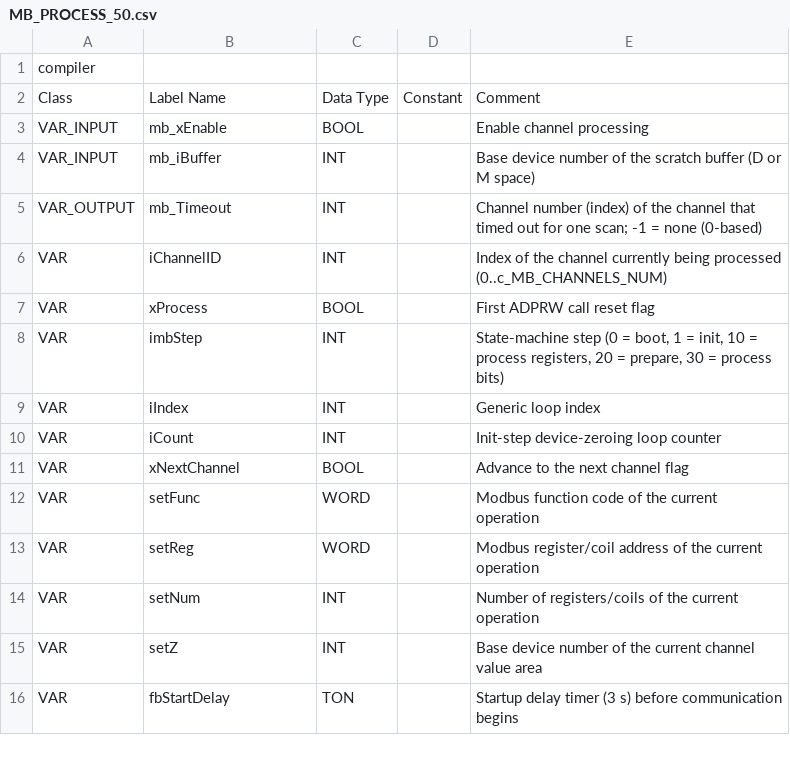
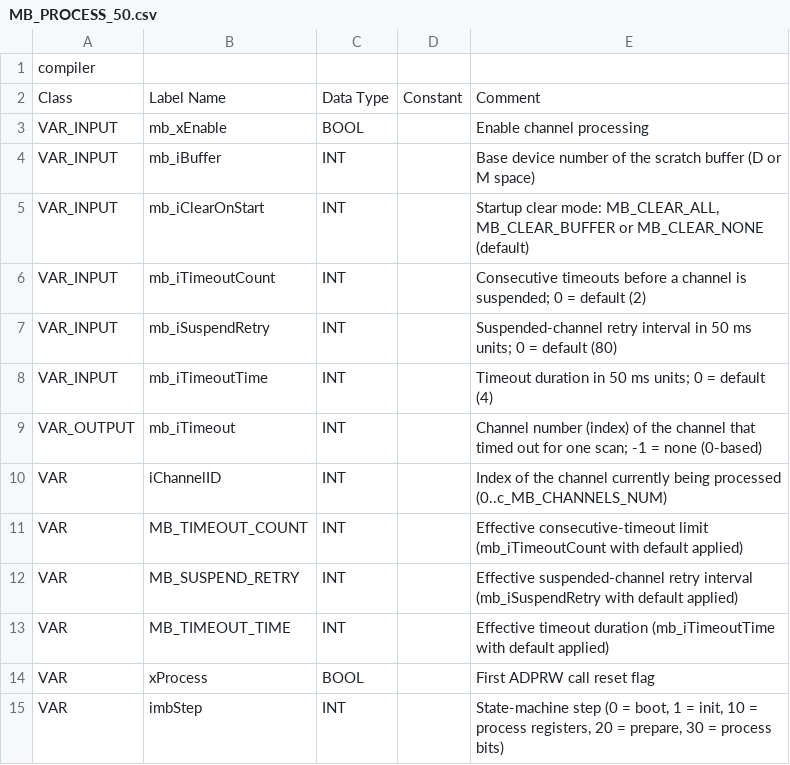
Before and after one commit to Serhioromano/gxw2-libraries, a CSV file: libraries/ModbusDriver/POU/MB_PROCESS_50.csv, drawn as a sheet; only a part is shown; the shorter side is filled out with more unchanged rows; addresses are those after the commit; the diff names each change by its address in the sheet, - before the commit and + after, or states it on an @@ line.

```diff
--- a/libraries/ModbusDriver/POU/MB_PROCESS_50.csv
+++ b/libraries/ModbusDriver/POU/MB_PROCESS_50.csv
+row 5: VAR_INPUT | mb_iClearOnStart | INT |  | Startup clear mode: MB_CLEAR_ALL, MB_CLEAR_BUFFER or MB_CLEAR_NONE (default)
+row 6: VAR_INPUT | mb_iTimeoutCount | INT |  | Consecutive timeouts before a channel is suspended; 0 = default (2)
+row 7: VAR_INPUT | mb_iSuspendRetry | INT |  | Suspended-channel retry interval in 50 ms units; 0 = default (80)
+row 8: VAR_INPUT | mb_iTimeoutTime | INT |  | Timeout duration in 50 ms units; 0 = default (4)
-B9: mb_Timeout
+B9: mb_iTimeout
+row 11: VAR | MB_TIMEOUT_COUNT | INT |  | Effective consecutive-timeout limit (mb_iTimeoutCount with default applied)
+row 12: VAR | MB_SUSPEND_RETRY | INT |  | Effective suspended-channel retry interval (mb_iSuspendRetry with default applied)
+row 13: VAR | MB_TIMEOUT_TIME | INT |  | Effective timeout duration (mb_iTimeoutTime with default applied)
```
Also changed, not shown: libraries/ModbusDriver/POU/GVL_MB.csv, 7 other files.
